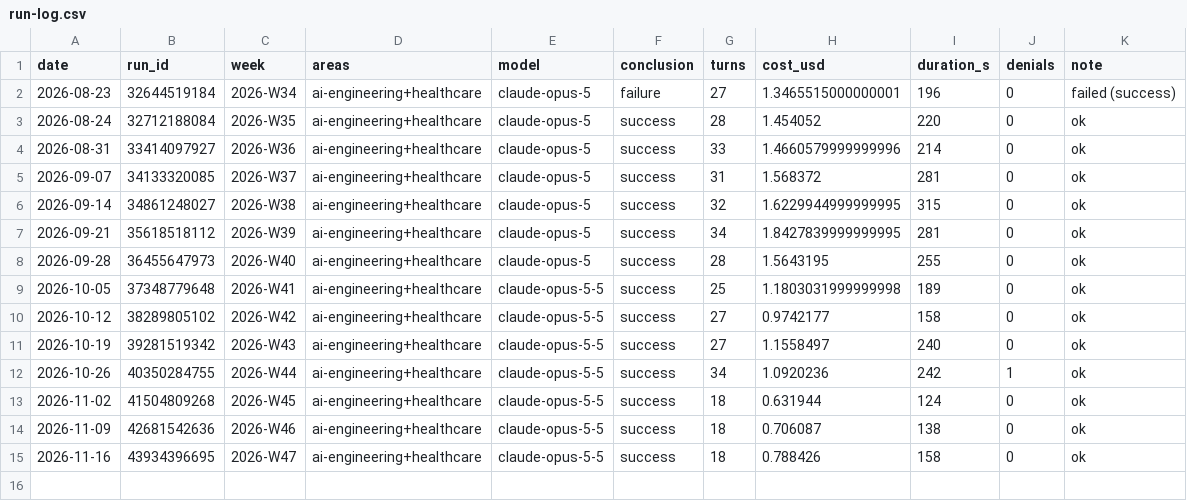
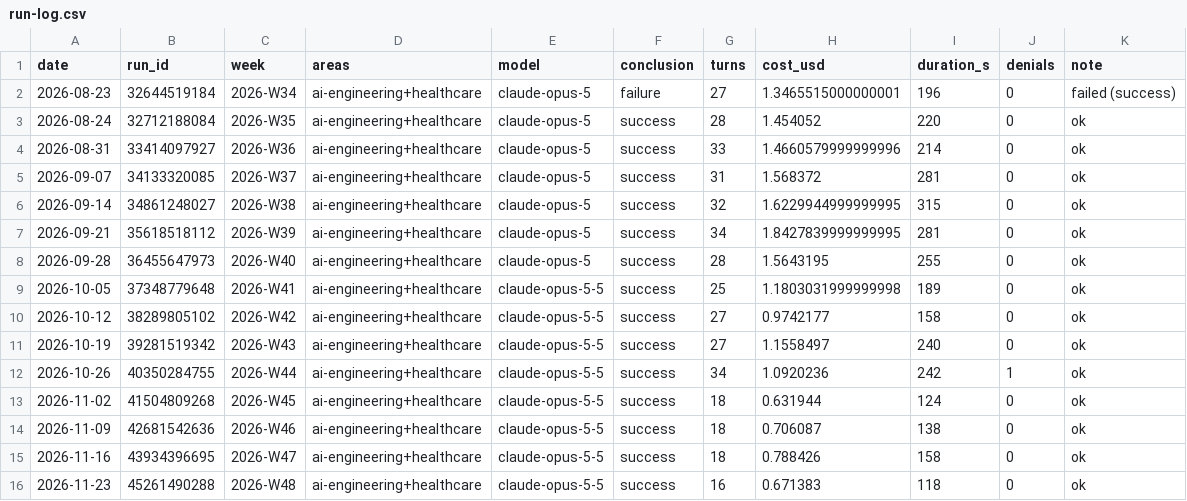
Before and after one commit to mnaye/mai_pkb, a CSV file: .governor/run-log.csv, drawn as a sheet; the diff names each change by its address in the sheet, - before the commit and + after, or states it on an @@ line.

```diff
--- a/.governor/run-log.csv
+++ b/.governor/run-log.csv
+row 16: 2026-11-23 | 45261490288 | 2026-W48 | ai-engineering+healthcare | claude-opus-5-5 | success | 16 | 0.671383 | 118 | 0 | ok
```
